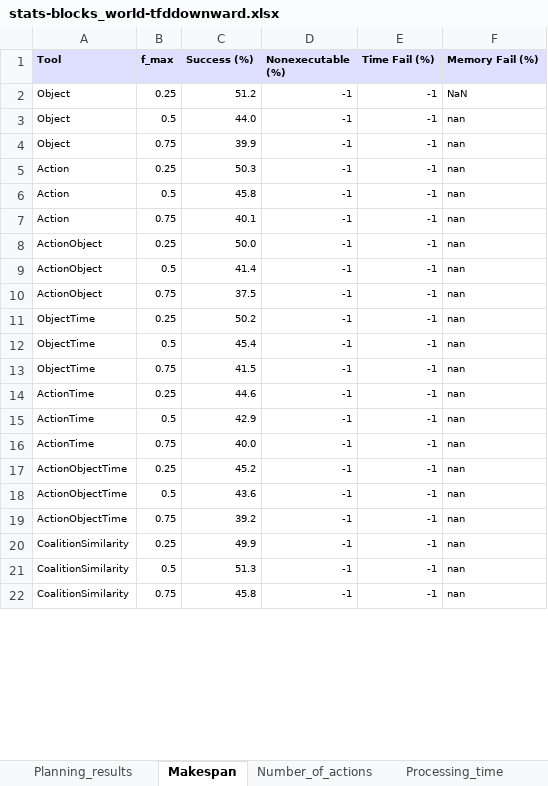
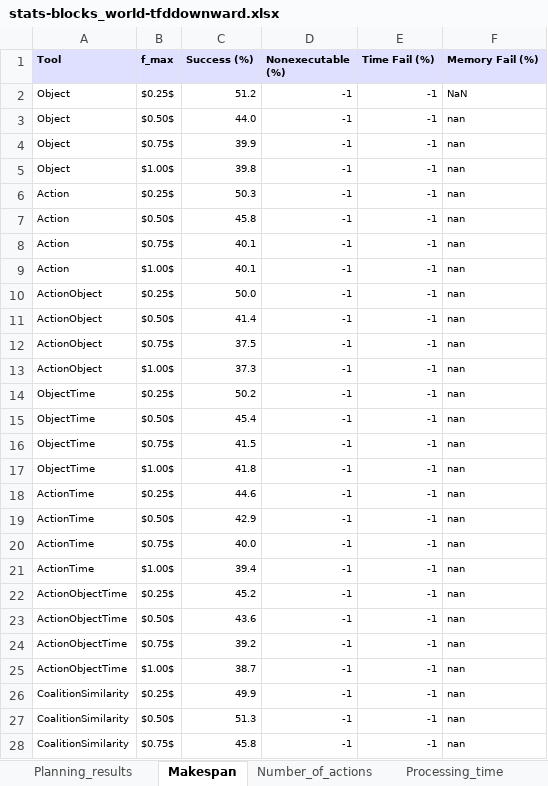
Before and after one commit to gilbertoamarcon/csvDatabase, an Excel workbook: xls/stats-blocks_world-tfddownward.xlsx, sheet Makespan, drawn as a sheet; only a part is shown; values as stored, in another font and other column widths than the file's, no borders; addresses are those after the commit; the diff covers the shown part only; the diff names each change by its address in the sheet, - before the commit and + after, or states it on an @@ line.

```diff
--- a/xls/stats-blocks_world-tfddownward.xlsx (sheet Makespan)
+++ b/xls/stats-blocks_world-tfddownward.xlsx (sheet Makespan)
-B2 (f_max): 0.25
+B2 (f_max): $0.25$
-B3 (f_max): 0.5
+B3 (f_max): $0.50$
-B4 (f_max): 0.75
+B4 (f_max): $0.75$
+row 5: Object | $1.00$ | 39.8 | -1 | -1 | nan
-B6 (f_max): 0.25
+B6 (f_max): $0.25$
-B7 (f_max): 0.5
+B7 (f_max): $0.50$
-B8 (f_max): 0.75
+B8 (f_max): $0.75$
+row 9: Action | $1.00$ | 40.1 | -1 | -1 | nan
-B10 (f_max): 0.25
+B10 (f_max): $0.25$
-B11 (f_max): 0.5
+B11 (f_max): $0.50$
-B12 (f_max): 0.75
+B12 (f_max): $0.75$
+row 13: ActionObject | $1.00$ | 37.3 | -1 | -1 | nan
-B14 (f_max): 0.25
+B14 (f_max): $0.25$
-B15 (f_max): 0.5
+B15 (f_max): $0.50$
-B16 (f_max): 0.75
+B16 (f_max): $0.75$
+row 17: ObjectTime | $1.00$ | 41.8 | -1 | -1 | nan
-B18 (f_max): 0.25
+B18 (f_max): $0.25$
-B19 (f_max): 0.5
+B19 (f_max): $0.50$
-B20 (f_max): 0.75
+B20 (f_max): $0.75$
+row 21: ActionTime | $1.00$ | 39.4 | -1 | -1 | nan
-B22 (f_max): 0.25
+B22 (f_max): $0.25$
-B23 (f_max): 0.5
+B23 (f_max): $0.50$
-B24 (f_max): 0.75
+B24 (f_max): $0.75$
+row 25: ActionObjectTime | $1.00$ | 38.7 | -1 | -1 | nan
-B26 (f_max): 0.25
+B26 (f_max): $0.25$
-B27 (f_max): 0.5
+B27 (f_max): $0.50$
-B28 (f_max): 0.75
+B28 (f_max): $0.75$
```
Also changed, not shown: 2 added rows and 3 edited cells elsewhere in this sheet, sheet Planning_results, sheet Processing_time, sheet Memory_usage, sheet Number_of_actions, xls/stats-blocks_world-colin2.xlsx, xls/stats-first_response-colin2.xlsx, 42 other files.
